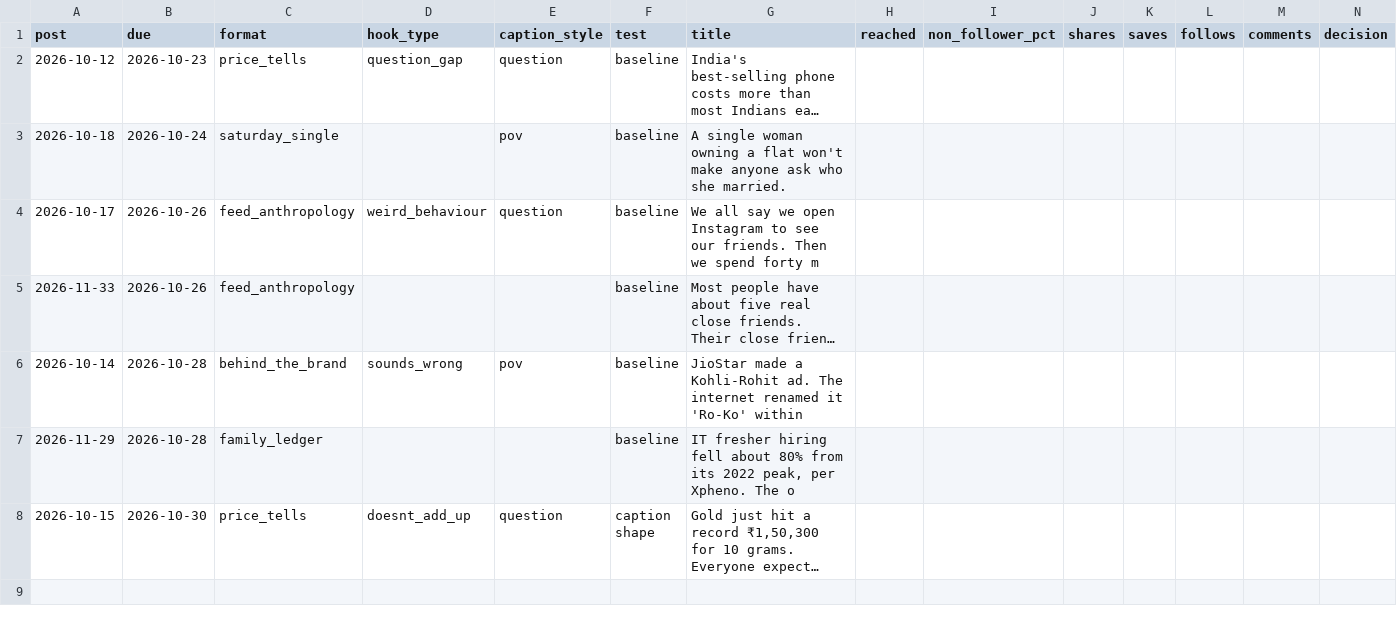
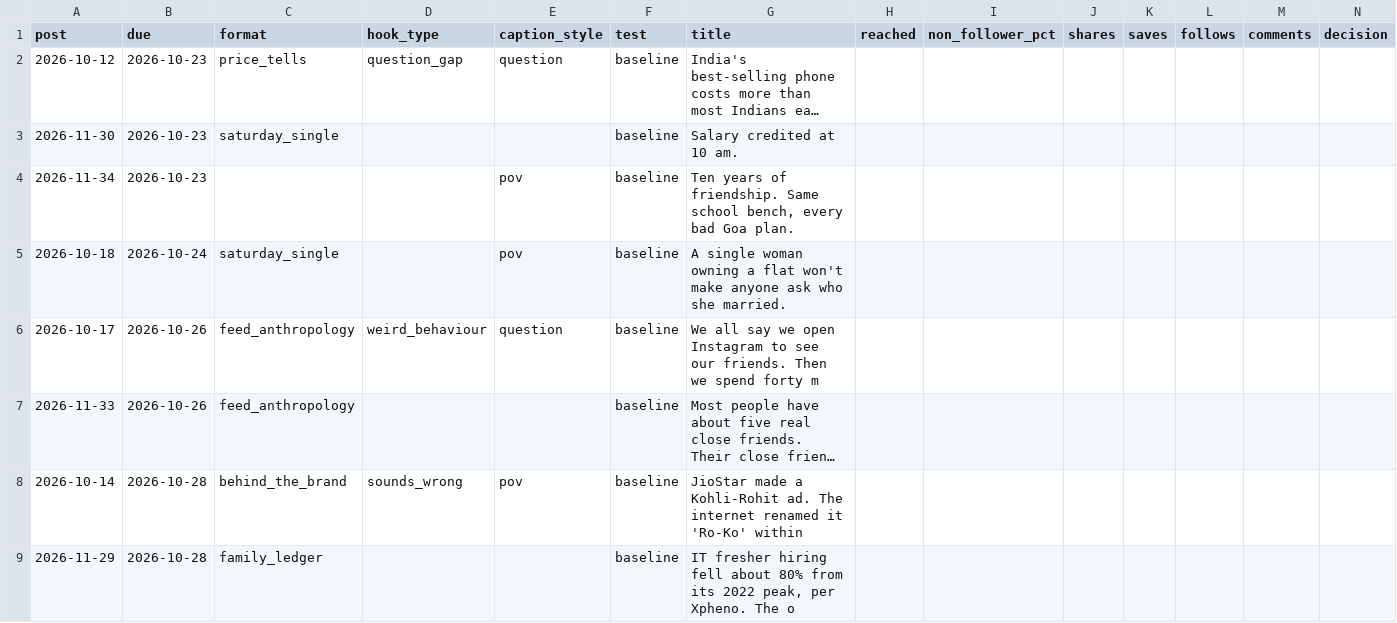
Before and after one commit to Merkabah23/ananya-engine, a CSV file: state/scorecard.csv, drawn as a sheet; only a part is shown; the shorter side is filled out with more unchanged rows; long unchanged cells end in …; the diff names each change by its address in the sheet, - before the commit and + after, or states it on an @@ line.

Commit message:
state: daily 2026-10-23

```diff
--- a/state/scorecard.csv
+++ b/state/scorecard.csv
+row 3: 2026-11-30 | 2026-10-23 | saturday_single |  |  | baseline | Salary credited at 10 am.
+row 4: 2026-11-34 | 2026-10-23 |  |  | pov | baseline | Ten years of friendship. Same school bench, every bad Goa plan.
```
Also changed, not shown: 7 other files.
